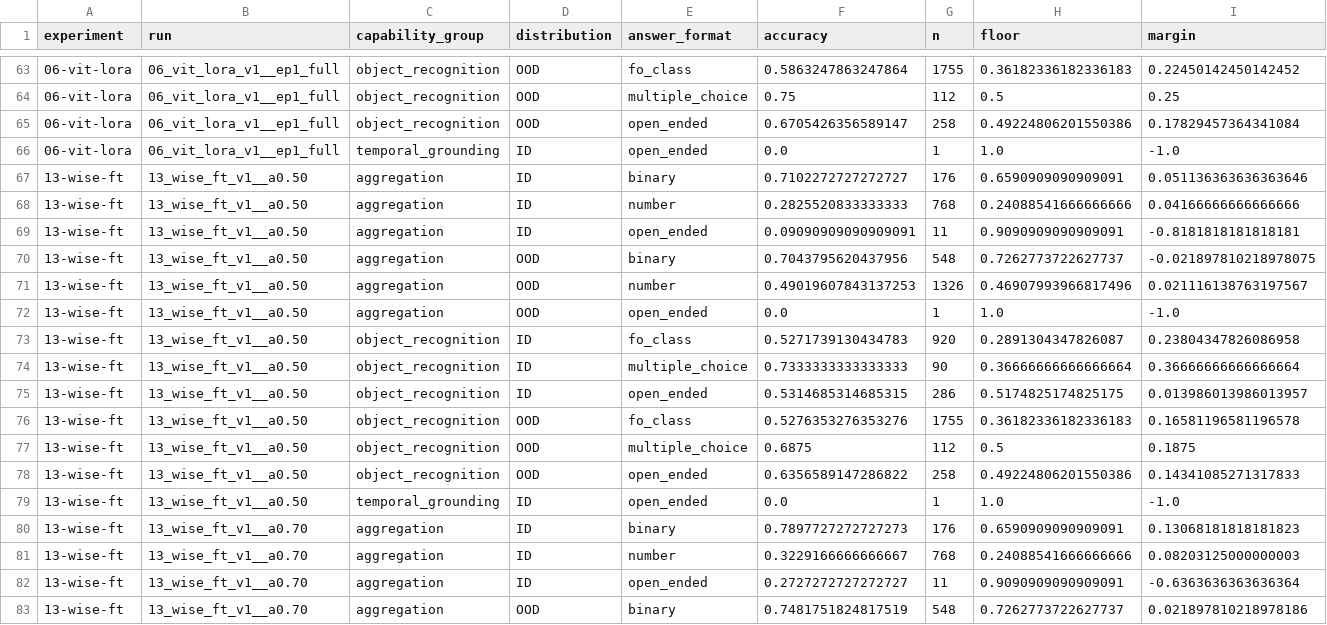
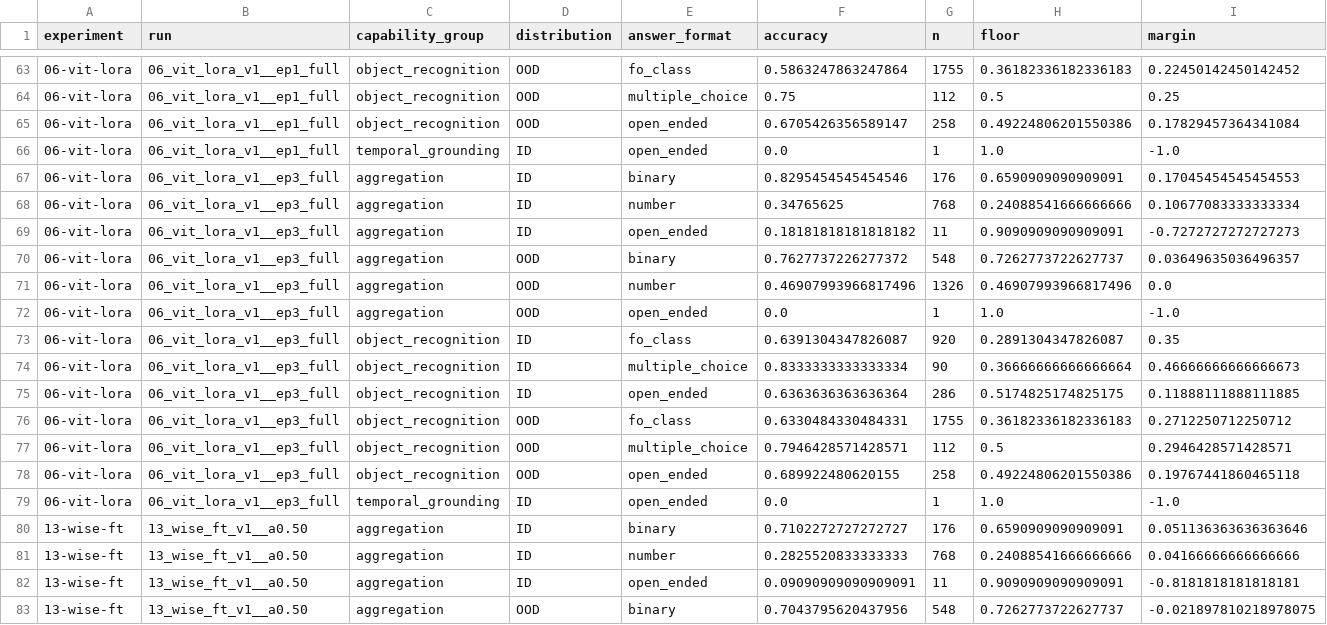
Before and after one commit to RodMed0709/ORENA-Challenge-MEXICO, a CSV file: results/detailed.csv, drawn as a sheet; only a part is shown, gaps mark what is left out; the shorter side is filled out with more unchanged rows; rows hold the shown columns only; the diff names each change by its address in the sheet, - before the commit and + after, or states it on an @@ line.

Commit message:
results(06c): the epoch-3 control, and it closes rungs 14 and 15
Rung 06 ep3 = bucket_mean 0.5724 (acc_ID 0.5595, acc_OOD 0.6045, margin_ID
+0.2225, margin_OOD +0.1448). RTX 5090 -- the GPU model that produced rungs 14
and 15 -- full 6252, protocol identical to eval_best, 31 min, zero training. All
gates green, gold coverage 6252/6252, and the hybrid cross-check agrees with the
vendor scorer (0.5724 vs 0.5724).

The pre-registered branch that fired: >= 0.5699 kills rung 15. It did.

Rung 15's 0.5699 was a win over rung 06's WRONG EPOCH, not over rung 06.
Against the epoch-matched control it is +0.0017 ID / -0.0078 OOD with 0 of 6
paired video-clustered cells excluding zero. Rung 14 is now the only rung with a
significant cell -- ID ALL -0.0239 [-0.0433, -0.0035] -- significantly WORSE
than the control. The 14+15 fusion is worse-motivated than when proposed.

The second clause of the pre-registered read did NOT fire cleanly. "We may gain
a free checkpoint" is true on the headline (+0.0057 over ep2, the ladder's best)
and false on the statistics (0 of 6 cells exclude zero). The shipped checkpoint
does not move; the standard that closes 14 and 15 closes this too.

The finding that outlives the adjudication: at ep3, `number` on OOD scores
0.46907993966817496 against a floor of 0.46907993966817496 -- exactly the
trivial floor to 16 digits, the signature rung 05 recorded for a BLACK IMAGE.
Across epochs the OOD counting margin decays monotonically (+0.0151 -> +0.0128
-> 0.0000) while ID counting climbs (+0.0781 -> +0.0859 -> +0.1068). Training
does not merely fail to teach OOD counting; it erases it, and epoch 3 is where
the erasure completes.

Ledger rebuilt: +1 row, and the 8 pre-existing phantom rows (rung 10 x3, rung 12
x4) are unchanged -- their root fix is on task/audit-rung12, unmerged. A stray
untracked experiments/02-lora-sft/runs/02_lora_sft_v1/eval_best/ was parked, not
deleted, for the rebuild: it holds a second copy of rung 02's score and
_discover_stratified globs runs/**/stratified.json without deduping tier 1.

Caveat unchanged: no run has ever been repeated with a different seed, so every
delta here sits inside a variance band we have never measured.

```diff
--- a/results/detailed.csv
+++ b/results/detailed.csv
+row 67: 06-vit-lora | 06_vit_lora_v1__ep3_full | aggregation | ID | binary | 0.8295454545454546 | 176 | 0.6590909090909091 | 0.17045454545454553
+row 68: 06-vit-lora | 06_vit_lora_v1__ep3_full | aggregation | ID | number | 0.34765625 | 768 | 0.24088541666666666 | 0.10677083333333334
+row 69: 06-vit-lora | 06_vit_lora_v1__ep3_full | aggregation | ID | open_ended | 0.18181818181818182 | 11 | 0.9090909090909091 | -0.7272727272727273
+row 70: 06-vit-lora | 06_vit_lora_v1__ep3_full | aggregation | OOD | binary | 0.7627737226277372 | 548 | 0.7262773722627737 | 0.03649635036496357
+row 71: 06-vit-lora | 06_vit_lora_v1__ep3_full | aggregation | OOD | number | 0.46907993966817496 | 1326 | 0.46907993966817496 | 0.0
+row 72: 06-vit-lora | 06_vit_lora_v1__ep3_full | aggregation | OOD | open_ended | 0.0 | 1 | 1.0 | -1.0
+row 73: 06-vit-lora | 06_vit_lora_v1__ep3_full | object_recognition | ID | fo_class | 0.6391304347826087 | 920 | 0.2891304347826087 | 0.35
+row 74: 06-vit-lora | 06_vit_lora_v1__ep3_full | object_recognition | ID | multiple_choice | 0.8333333333333334 | 90 | 0.36666666666666664 | 0.46666666666666673
+row 75: 06-vit-lora | 06_vit_lora_v1__ep3_full | object_recognition | ID | open_ended | 0.6363636363636364 | 286 | 0.5174825174825175 | 0.11888111888111885
+row 76: 06-vit-lora | 06_vit_lora_v1__ep3_full | object_recognition | OOD | fo_class | 0.6330484330484331 | 1755 | 0.36182336182336183 | 0.2712250712250712
+row 77: 06-vit-lora | 06_vit_lora_v1__ep3_full | object_recognition | OOD | multiple_choice | 0.7946428571428571 | 112 | 0.5 | 0.2946428571428571
+row 78: 06-vit-lora | 06_vit_lora_v1__ep3_full | object_recognition | OOD | open_ended | 0.689922480620155 | 258 | 0.49224806201550386 | 0.19767441860465118
+row 79: 06-vit-lora | 06_vit_lora_v1__ep3_full | temporal_grounding | ID | open_ended | 0.0 | 1 | 1.0 | -1.0
```
Also changed, not shown: results/summary.csv, 8 other files.
